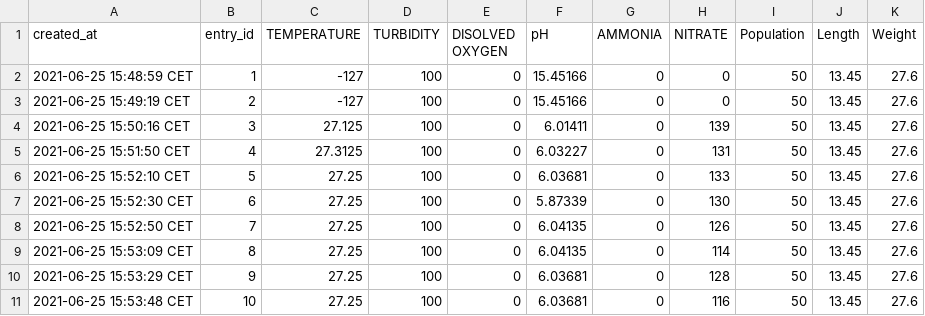
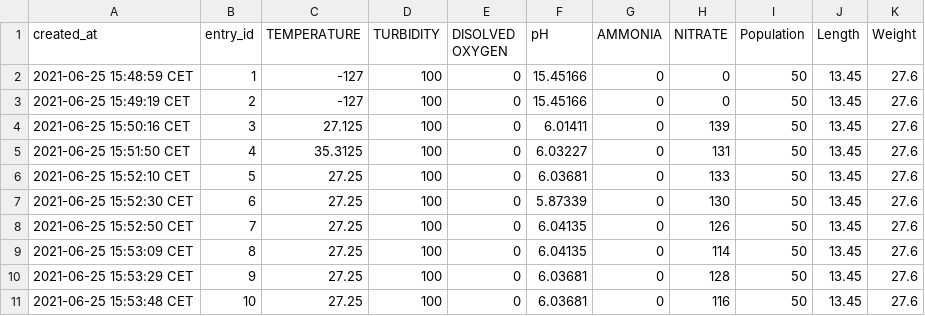
Before and after one commit to rubi-aah/dataset-de-acuaponia-Rubi, a CSV file: IoTPond10.csv, drawn as a sheet; only a part is shown.

Commit message:
Update IoTPond10.csv

```diff
--- a/IoTPond10.csv
+++ b/IoTPond10.csv
@@ -4,3 +4,3 @@ created_at,entry_id,TEMPERATURE,TURBIDITY,DISOLVED OXYGEN,pH,AMMONIA,NITRATE,Pop
 2021-06-25 15:50:16 CET,3,27.125,100,0,6.01411,0,139,50,13.45,27.6
-2021-06-25 15:51:50 CET,4,27.3125,100,0,6.03227,0,131,50,13.45,27.6
+2021-06-25 15:51:50 CET,4,35.3125,100,0,6.03227,0,131,50,13.45,27.6
 2021-06-25 15:52:10 CET,5,27.25,100,0,6.03681,0,133,50,13.45,27.6
```
